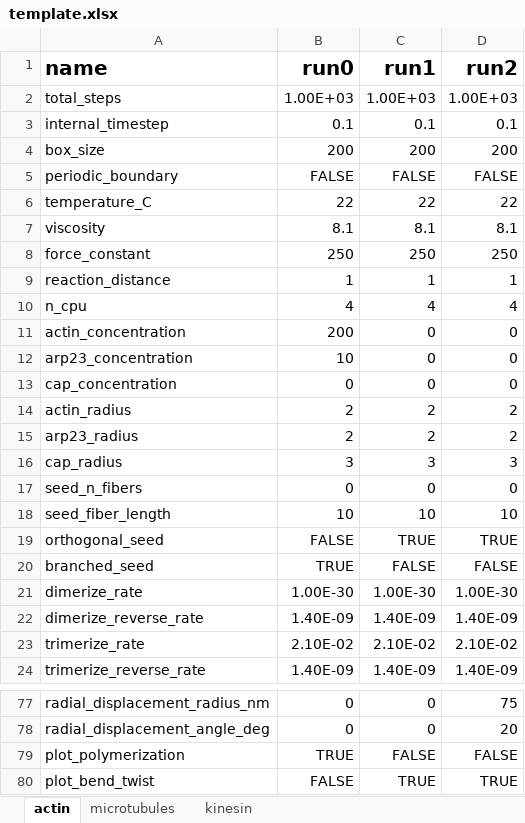
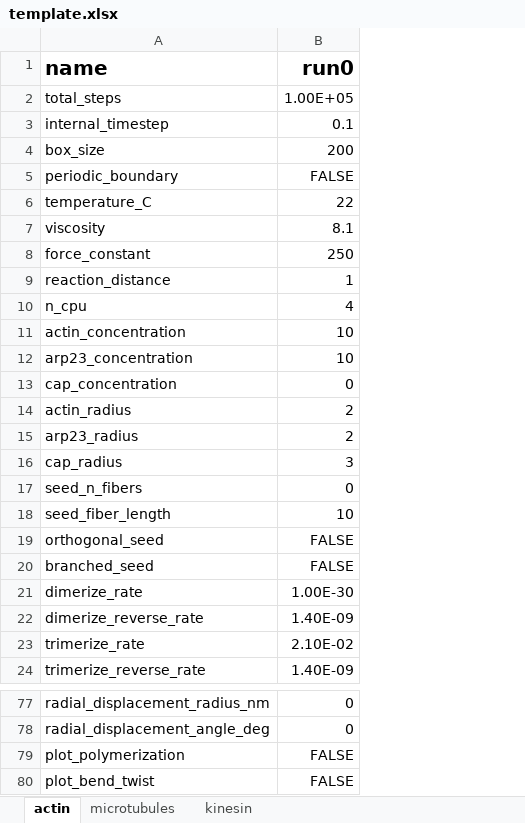
Before and after one commit to simularium/readdy-models, an Excel workbook: examples/actin/template.xlsx, sheet actin, drawn as a sheet; only a part is shown, gaps mark what is left out; values as stored, in another font and other column widths than the file's, no borders; the diff names each change by its address in the sheet, - before the commit and + after, or states it on an @@ line.

```diff
--- a/examples/actin/template.xlsx (sheet actin)
+++ b/examples/actin/template.xlsx (sheet actin)
-column C (run1), rows 2-24: 1.00E+03 | 0.1 | 200 | FALSE | 22 | 8.1 | 250 | 1 | 4 | 0 | 0 | 0 | 2 | 2 | 3 | 0 | 10 | TRUE | FALSE | 1.00E-30 | 1.40E-09 | 2.10E-02 | 1.40E-09; rows 77-80: 0 | 0 | FALSE | TRUE
-column D (run2), rows 2-24: 1.00E+03 | 0.1 | 200 | FALSE | 22 | 8.1 | 250 | 1 | 4 | 0 | 0 | 0 | 2 | 2 | 3 | 0 | 10 | TRUE | FALSE | 1.00E-30 | 1.40E-09 | 2.10E-02 | 1.40E-09; rows 77-80: 75 | 20 | FALSE | TRUE
-B2 (run0): 1.00E+03
+B2 (run0): 1.00E+05
-B11 (run0): 200
+B11 (run0): 10
-B20 (run0): TRUE
+B20 (run0): FALSE
-B79 (run0): TRUE
+B79 (run0): FALSE
```
Also changed, not shown: 2 other files.
